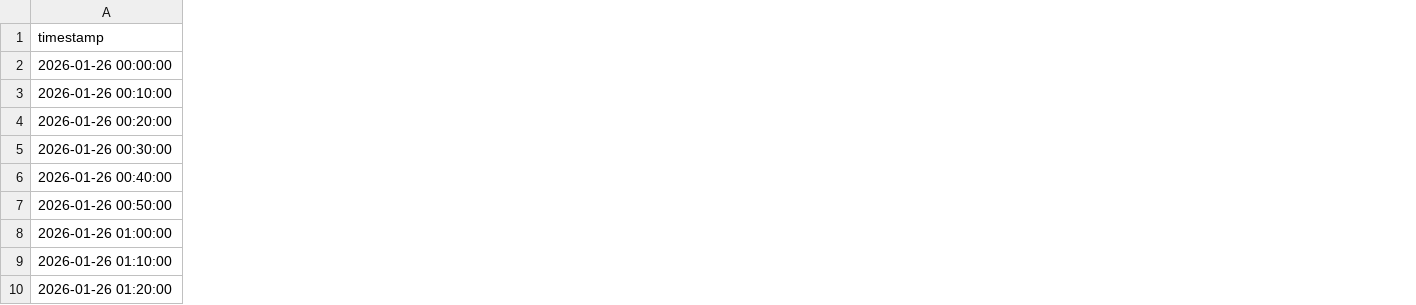
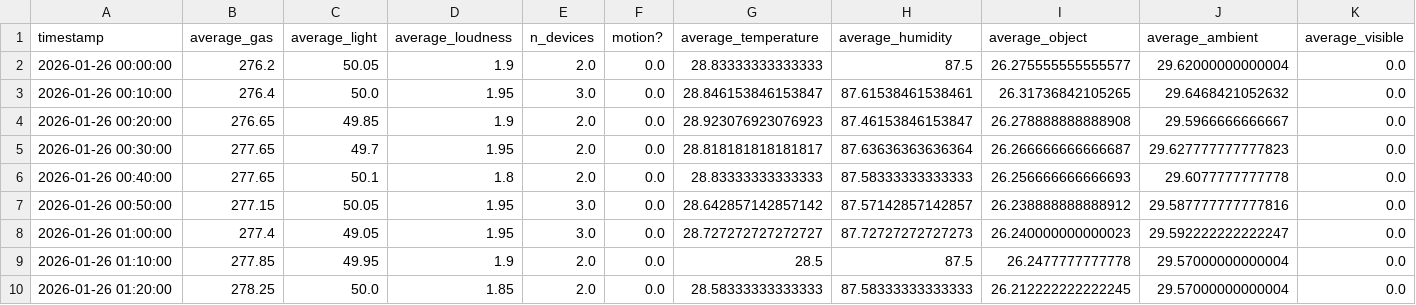
Before and after one commit to jubsribs/temporal-robustness-vision-models, a CSV file: data/fused/week_2026_05.csv, drawn as a sheet; only a part is shown; the diff covers the shown part only; the diff names each change by its address in the sheet, - before the commit and + after, or states it on an @@ line.

Commit message:
training data fused

```diff
--- a/data/fused/week_2026_05.csv
+++ b/data/fused/week_2026_05.csv
+column B (average_gas), rows 2-10: 276.2 | 276.4 | 276.65 | 277.65 | 277.65 | 277.15 | 277.4 | 277.85 | 278.25
+column C (average_light), rows 2-10: 50.05 | 50.0 | 49.85 | 49.7 | 50.1 | 50.05 | 49.05 | 49.95 | 50.0
+column D (average_loudness), rows 2-10: 1.9 | 1.95 | 1.9 | 1.95 | 1.8 | 1.95 | 1.95 | 1.9 | 1.85
+column E (n_devices), rows 2-10: 2.0 | 3.0 | 2.0 | 2.0 | 2.0 | 3.0 | 3.0 | 2.0 | 2.0
+column F (motion?), rows 2-10: all 0.0
+column G (average_temperature), rows 2-10: 28.83333333333333 | 28.846153846153847 | 28.923076923076923 | 28.818181818181817 | 28.83333333333333 | 28.642857142857142 | 28.727272727272727 | 28.5 | 28.58333333333333
+column H (average_humidity), rows 2-10: 87.5 | 87.61538461538461 | 87.46153846153847 | 87.63636363636364 | 87.58333333333333 | 87.57142857142857 | 87.72727272727273 | 87.5 | 87.58333333333333
+column I (average_object), rows 2-10: 26.275555555555577 | 26.31736842105265 | 26.278888888888908 | 26.266666666666687 | 26.256666666666693 | 26.238888888888912 | 26.240000000000023 | 26.2477777777778 | 26.212222222222245
+column J (average_ambient), rows 2-10: 29.62000000000004 | 29.6468421052632 | 29.5966666666667 | 29.627777777777823 | 29.6077777777778 | 29.587777777777816 | 29.592222222222247 | 29.57000000000004 | 29.57000000000004
+column K (average_visible), rows 2-10: all 0.0
```
Also changed, not shown: 3 added columns elsewhere in this file, 16 other files.
